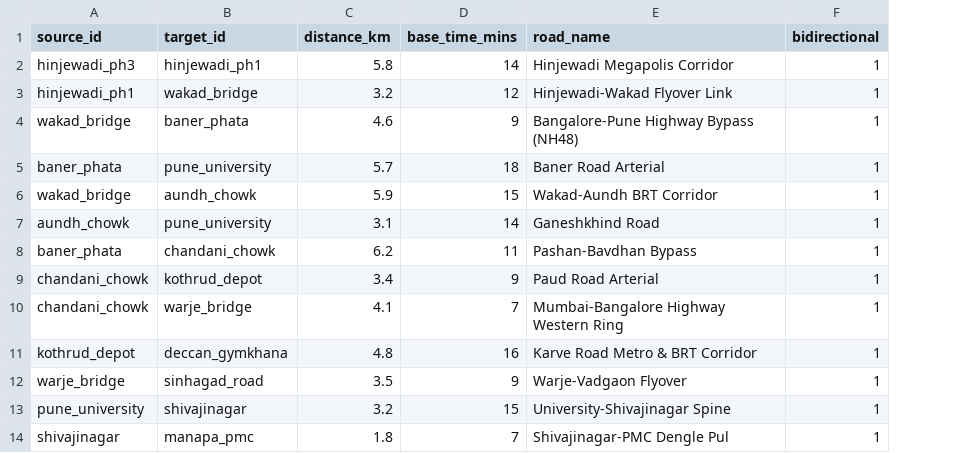
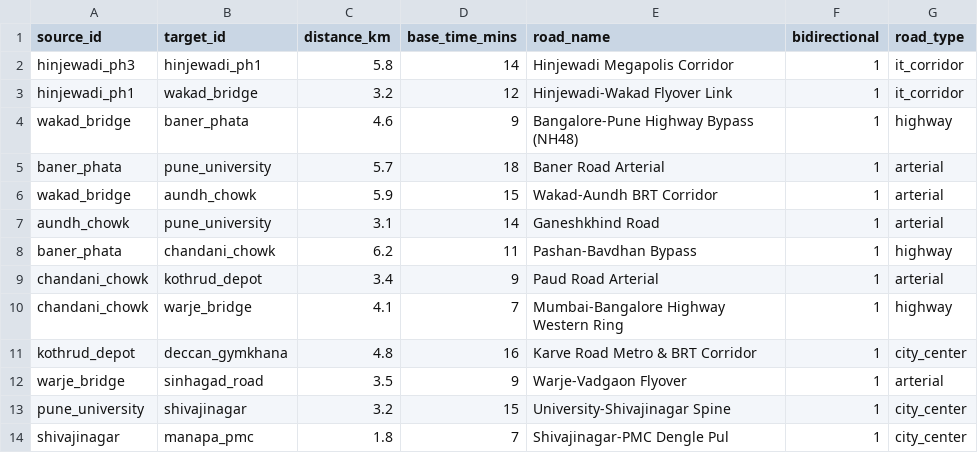
Before and after one commit to Dev-angPatil/pune-bus-route-optimizer, a CSV file: data/routes.csv, drawn as a sheet; only a part is shown; the diff names each change by its address in the sheet, - before the commit and + after, or states it on an @@ line.

```diff
--- a/data/routes.csv
+++ b/data/routes.csv
+column G (road_type), rows 2-14: it_corridor | it_corridor | highway | arterial | arterial | arterial | highway | arterial | highway | city_center | arterial | city_center | city_center
```
Also changed, not shown: 30 other files.
